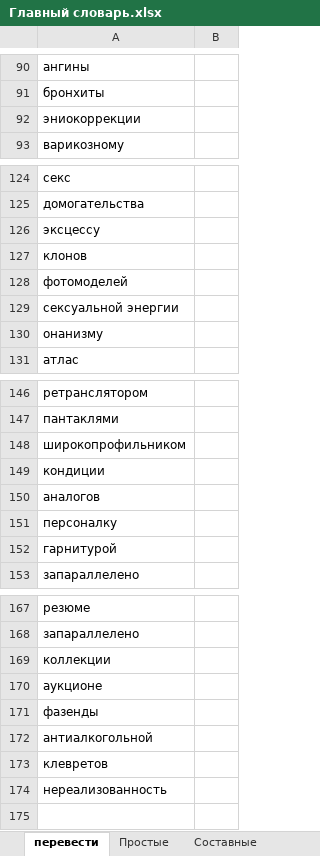
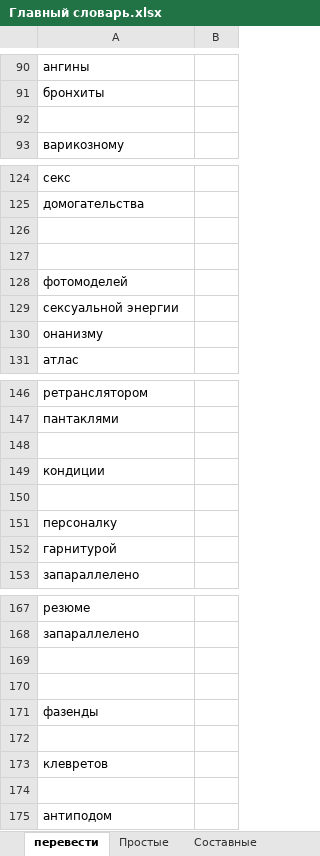
Before and after one commit to AveNRU/text_changer, an Excel workbook: словари/Главный словарь.xlsx, sheet перевести, drawn as a sheet; only a part is shown, gaps mark what is left out; values as stored, in another font and other column widths than the file's, no borders; addresses are those after the commit; the diff names each change by its address in the sheet, - before the commit and + after, or states it on an @@ line.

```diff
--- a/словари/Главный словарь.xlsx (sheet перевести)
+++ b/словари/Главный словарь.xlsx (sheet перевести)
-A92: эниокоррекции
+A92: (empty)
-A126: эксцессу
+A126: (empty)
-A127: клонов
+A127: (empty)
-A148: широкопрофильником
+A148: (empty)
-A150: аналогов
+A150: (empty)
-A169: коллекции
+A169: (empty)
-A170: аукционе
+A170: (empty)
-A172: антиалкогольной
+A172: (empty)
+row 174: (empty)
-A175: нереализованность
+A175: антиподом
```
Also changed, not shown: sheet Простые, sheet Составные, hidden cells, словари/энио.xlsx, 4 other files.
